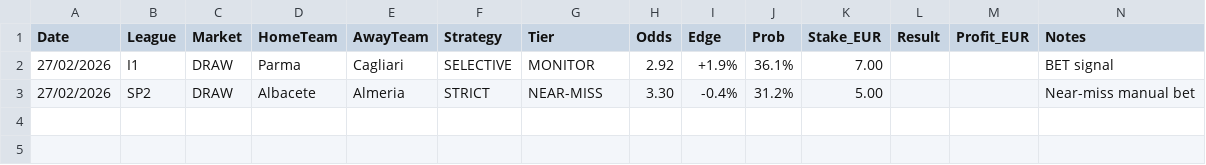
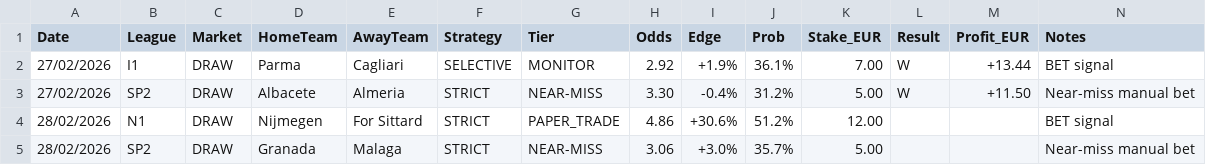
Before and after one commit to Kiskiuv/ML-FOOTBALL, a CSV file: tracking/bets_v5.csv, drawn as a sheet.

```diff
--- a/tracking/bets_v5.csv
+++ b/tracking/bets_v5.csv
@@ -1,3 +1,5 @@
 Date,League,Market,HomeTeam,AwayTeam,Strategy,Tier,Odds,Edge,Prob,Stake_EUR,Result,Profit_EUR,Notes
-27/02/2026,I1,DRAW,Parma,Cagliari,SELECTIVE,MONITOR,2.92,+1.9%,36.1%,7.00,,,BET signal
-27/02/2026,SP2,DRAW,Albacete,Almeria,STRICT,NEAR-MISS,3.30,-0.4%,31.2%,5.00,,,Near-miss manual bet
+27/02/2026,I1,DRAW,Parma,Cagliari,SELECTIVE,MONITOR,2.92,+1.9%,36.1%,7.00,W,+13.44,BET signal
+27/02/2026,SP2,DRAW,Albacete,Almeria,STRICT,NEAR-MISS,3.30,-0.4%,31.2%,5.00,W,+11.50,Near-miss manual bet
+28/02/2026,N1,DRAW,Nijmegen,For Sittard,STRICT,PAPER_TRADE,4.86,+30.6%,51.2%,12.00,,,BET signal
+28/02/2026,SP2,DRAW,Granada,Malaga,STRICT,NEAR-MISS,3.06,+3.0%,35.7%,5.00,,,Near-miss manual bet
```
